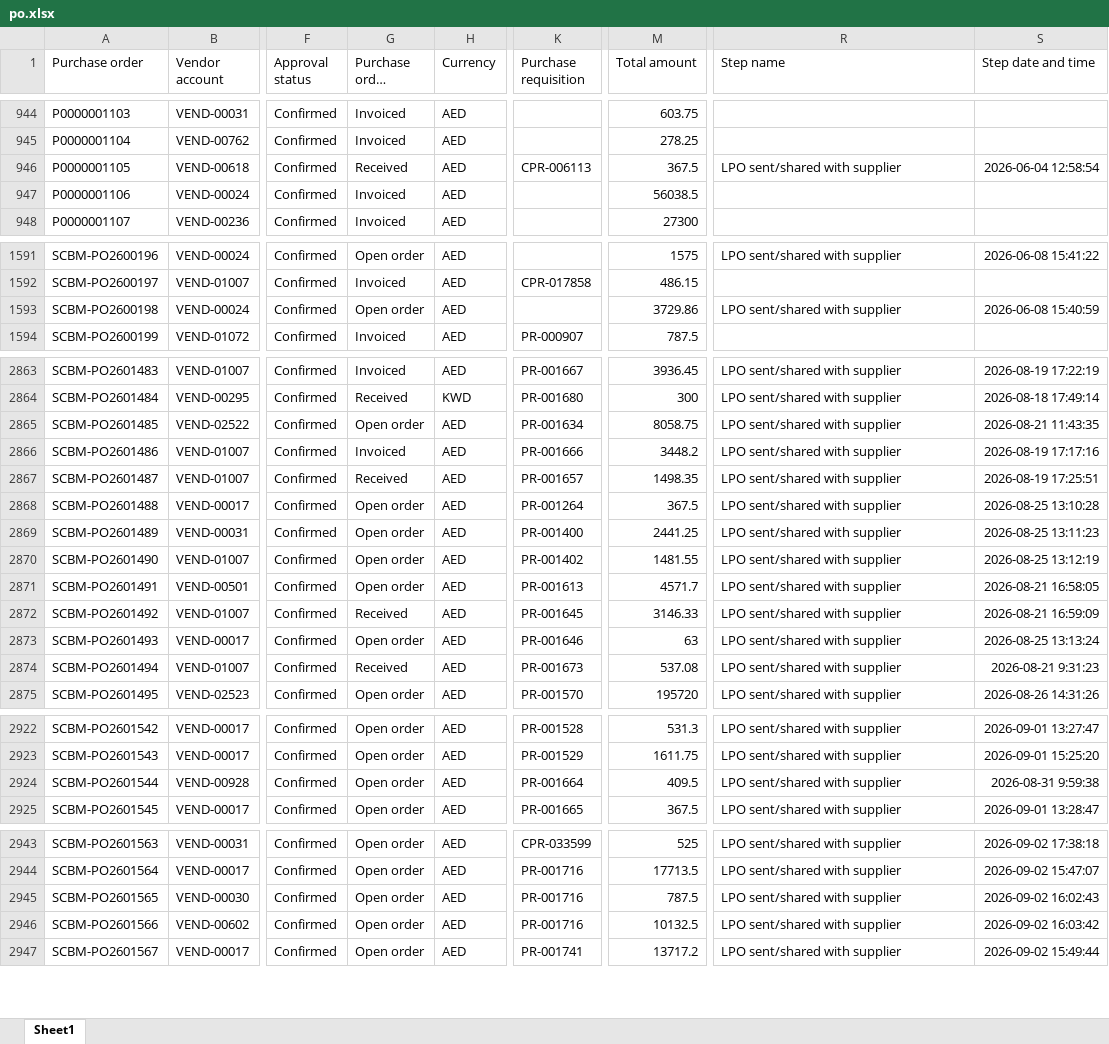
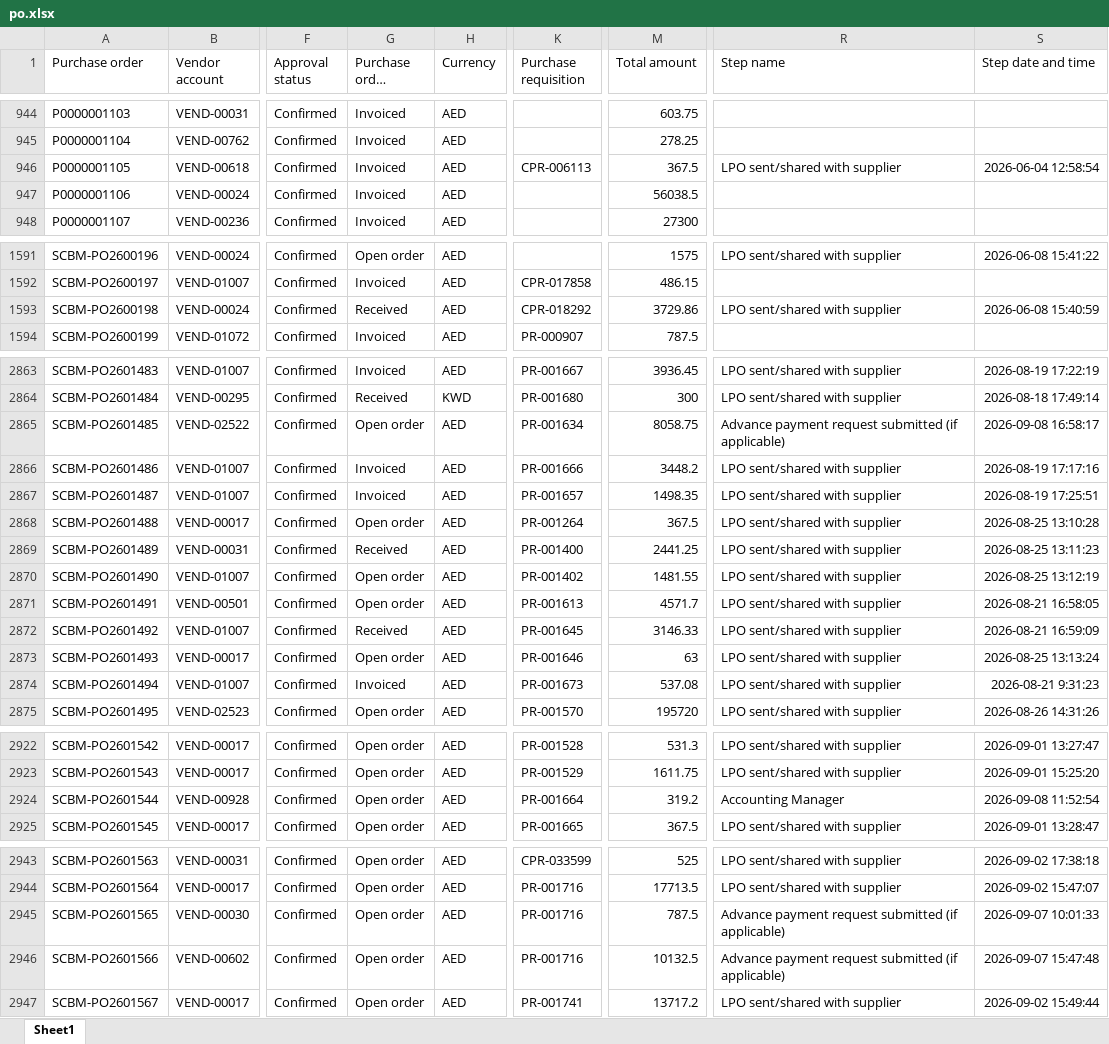
Before and after one commit to Strive-Services-Group/PR-PO-Pipeline-Dashboard, an Excel workbook: po.xlsx, sheet Sheet1, drawn as a sheet; only a part is shown, gaps mark what is left out; long unchanged cells end in …; values as stored, in another font and other column widths than the file's, no borders; table styles not drawn; the diff covers the shown part only; the diff names each change by its address in the sheet, - before the commit and + after, or states it on an @@ line.

```diff
--- a/po.xlsx (sheet Sheet1)
+++ b/po.xlsx (sheet Sheet1)
-G946 (Purchase order status): Received
+G946 (Purchase order status): Invoiced
-G1593 (Purchase order status): Open order
+G1593 (Purchase order status): Received
-K1593 (Purchase requisition): (empty)
+K1593 (Purchase requisition): CPR-018292
-R2865 (Step name): LPO sent/shared with supplier
+R2865 (Step name): Advance payment request submitted (if applicable)
-S2865 (Step date and time): 2026-08-21 11:43:35
+S2865 (Step date and time): 2026-09-08 16:58:17
-G2867 (Purchase order status): Received
+G2867 (Purchase order status): Invoiced
-G2869 (Purchase order status): Open order
+G2869 (Purchase order status): Received
-G2874 (Purchase order status): Received
+G2874 (Purchase order status): Invoiced
-M2924 (Total amount): 409.5
+M2924 (Total amount): 319.2
-R2924 (Step name): LPO sent/shared with supplier
+R2924 (Step name): Accounting Manager
-S2924 (Step date and time): 2026-08-31 9:59:38
+S2924 (Step date and time): 2026-09-08 11:52:54
-R2945:R2946 (Step name): LPO sent/shared with supplier
+R2945:R2946 (Step name): Advance payment request submitted (if applicable)
-S2945 (Step date and time): 2026-09-02 16:02:43
+S2945 (Step date and time): 2026-09-07 10:01:33
-S2946 (Step date and time): 2026-09-02 16:03:42
+S2946 (Step date and time): 2026-09-07 15:47:48
```
Also changed, not shown: 40 added rows and 81 edited cells elsewhere in this sheet, pr.xlsx, 2 other files.
